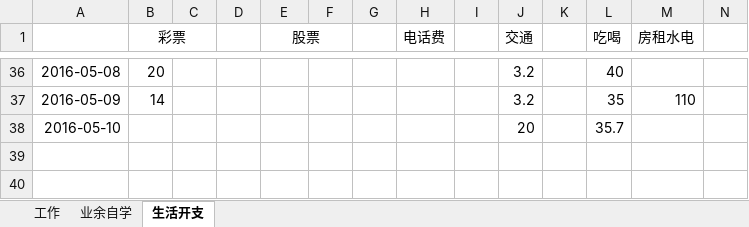
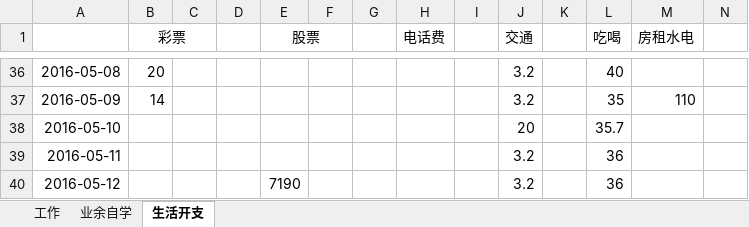
Before and after one commit to wantao/wendang, an Excel workbook: plan_of_april.xlsx, sheet 生活开支, drawn as a sheet; only a part is shown, gaps mark what is left out; values as stored, in another font and other column widths than the file's, no borders; the diff names each change by its address in the sheet, - before the commit and + after, or states it on an @@ line.

Commit message:
modify

```diff
--- a/plan_of_april.xlsx (sheet 生活开支)
+++ b/plan_of_april.xlsx (sheet 生活开支)
+row 39: 2016-05-11 |  |  |  |  |  |  |  |  | 3.2 |  | 36
+row 40: 2016-05-12 |  |  |  | 7190 |  |  |  |  | 3.2 |  | 36
```
